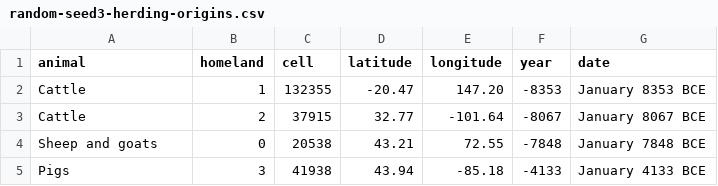
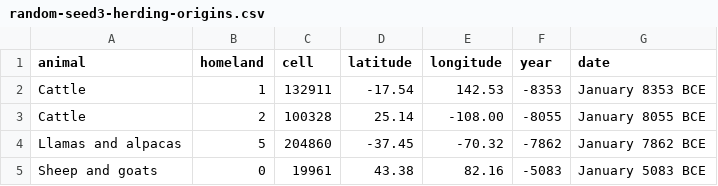
Before and after one commit to djeyprott/sim2, a CSV file: docs/stats/random-seed3-herding-origins.csv, drawn as a sheet.

```diff
--- a/docs/stats/random-seed3-herding-origins.csv
+++ b/docs/stats/random-seed3-herding-origins.csv
@@ -1,5 +1,5 @@
 animal,homeland,cell,latitude,longitude,year,date
-"Cattle",1,132355,-20.47,147.20,-8353,January 8353 BCE
-"Cattle",2,37915,32.77,-101.64,-8067,January 8067 BCE
-"Sheep and goats",0,20538,43.21,72.55,-7848,January 7848 BCE
-"Pigs",3,41938,43.94,-85.18,-4133,January 4133 BCE
+"Cattle",1,132911,-17.54,142.53,-8353,January 8353 BCE
+"Cattle",2,100328,25.14,-108.00,-8055,January 8055 BCE
+"Llamas and alpacas",5,204860,-37.45,-70.32,-7862,January 7862 BCE
+"Sheep and goats",0,19961,43.38,82.16,-5083,January 5083 BCE
```
Also changed, not shown: docs/stats/random-seed1-herding-origins.csv, docs/stats/random-seed2-herding-origins.csv, 15 other files.
